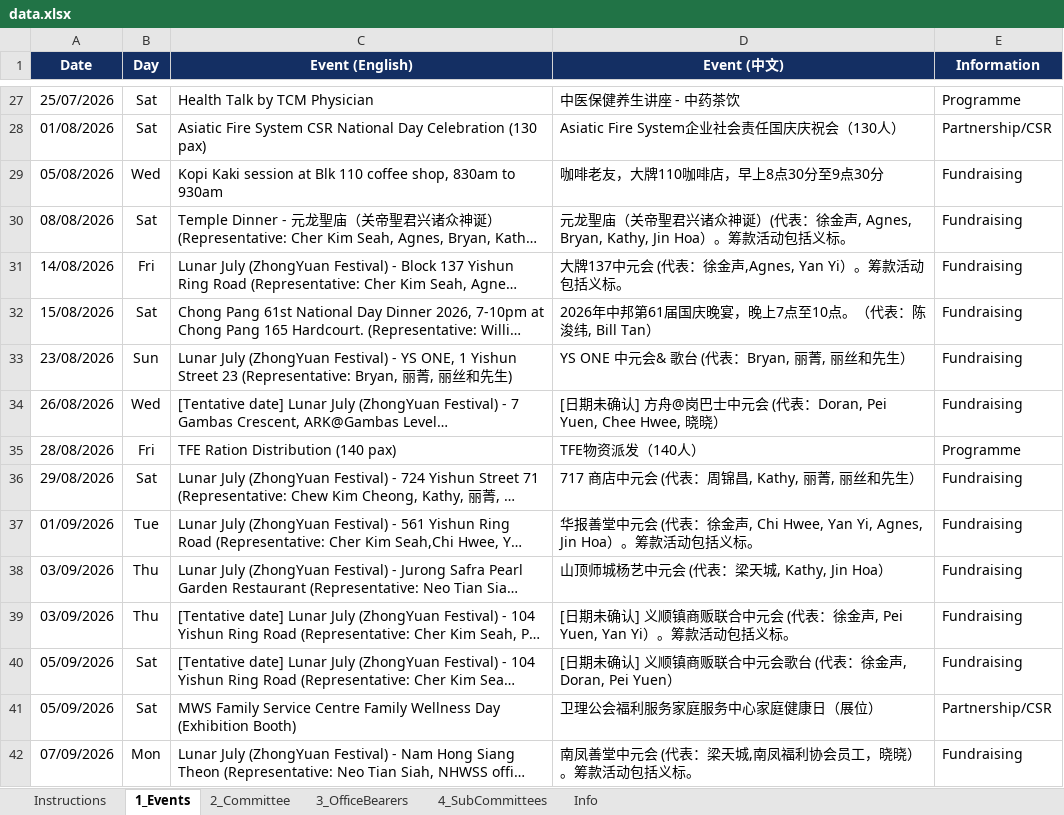
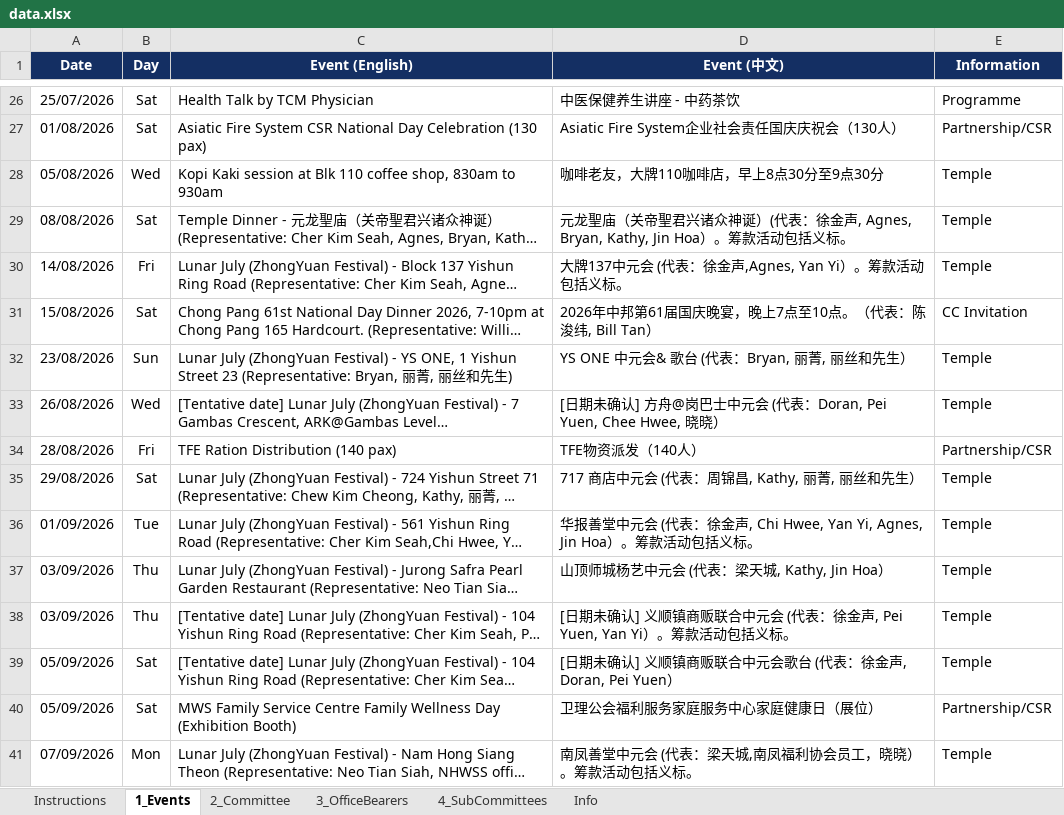
Before and after one commit to NamHongWelfareSS/Member-Handbook, an Excel workbook: data.xlsx, sheet 1_Events, drawn as a sheet; only a part is shown, gaps mark what is left out; long unchanged cells end in …; values as stored, in another font and other column widths than the file's, no borders; addresses are those after the commit; the diff covers the shown part only; the diff names each change by its address in the sheet, - before the commit and + after, or states it on an @@ line.

```diff
--- a/data.xlsx (sheet 1_Events)
+++ b/data.xlsx (sheet 1_Events)
-E28:E30 (Information): Fundraising
+E28:E30 (Information): Temple
-E31 (Information): Fundraising
+E31 (Information): CC Invitation
-E32:E33 (Information): Fundraising
+E32:E33 (Information): Temple
-E34 (Information): Programme
+E34 (Information): Partnership/CSR
-E35:E39 (Information): Fundraising
+E35:E39 (Information): Temple
-E41 (Information): Fundraising
+E41 (Information): Temple
```
Also changed, not shown: 1 removed row and 20 edited cells elsewhere in this sheet, formulas that keep their value, 1 other file.
